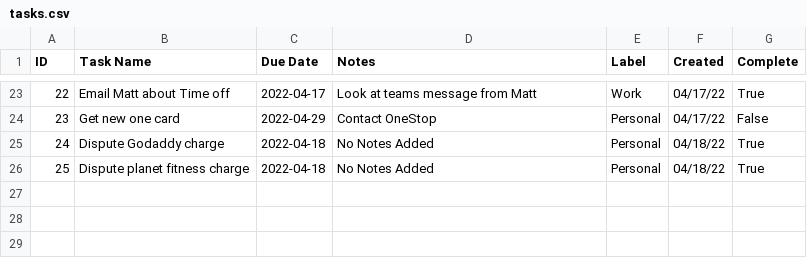
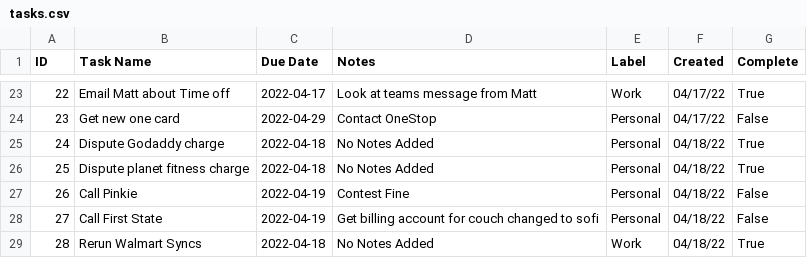
Before and after one commit to cobrian-personal/Tasker, a CSV file: utils/data/tasks.csv, drawn as a sheet; only a part is shown, gaps mark what is left out; the diff names each change by its address in the sheet, - before the commit and + after, or states it on an @@ line.

Commit message:
Save

```diff
--- a/utils/data/tasks.csv
+++ b/utils/data/tasks.csv
+row 27: 26 | Call Pinkie | 2022-04-19 | Contest Fine | Personal | 04/18/22 | False
+row 28: 27 | Call First State | 2022-04-19 | Get billing account for couch changed to sofi | Personal | 04/18/22 | False
+row 29: 28 | Rerun Walmart Syncs | 2022-04-18 | No Notes Added | Work | 04/18/22 | True
```
